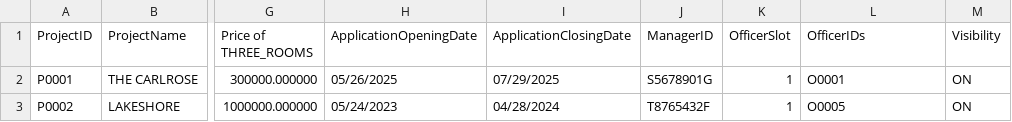
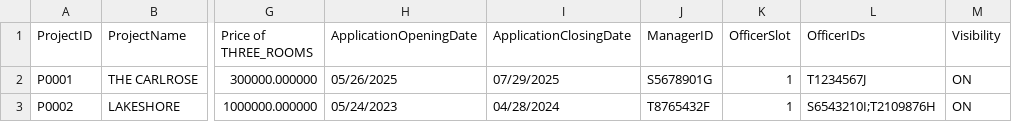
Before and after one commit to tanck04/btoms, a CSV file: src/repository/data/project_records.csv, drawn as a sheet; only a part is shown, gaps mark what is left out; the diff names each change by its address in the sheet, - before the commit and + after, or states it on an @@ line.

```diff
--- a/src/repository/data/project_records.csv
+++ b/src/repository/data/project_records.csv
-L2 (OfficerIDs): O0001
+L2 (OfficerIDs): T1234567J
-L3 (OfficerIDs): O0005
+L3 (OfficerIDs): S6543210I;T2109876H
```
Also changed, not shown: 7 other files.
